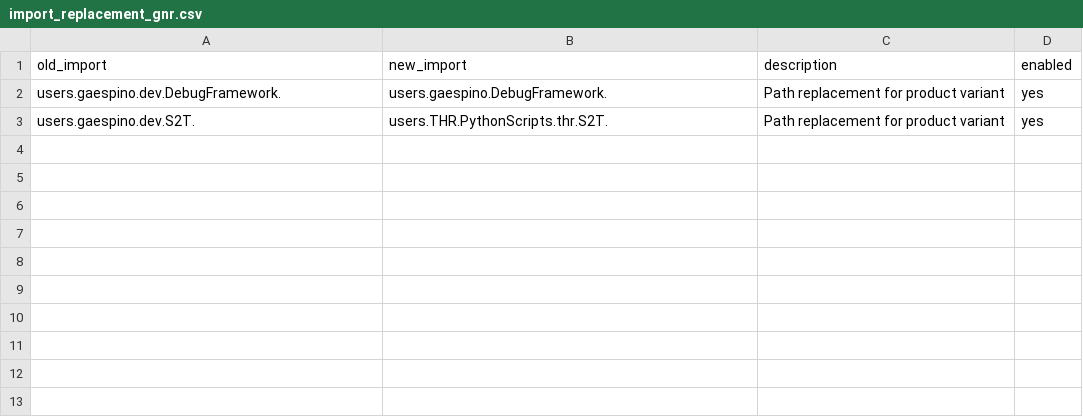
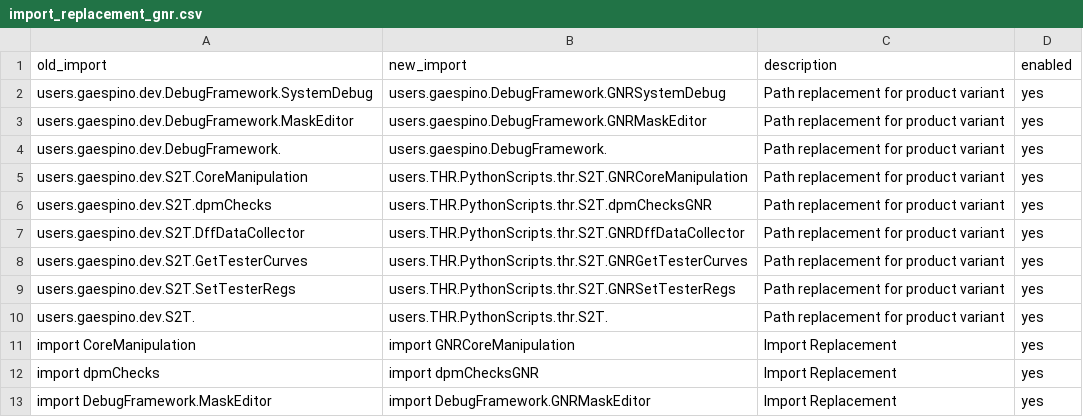
Before and after one commit to gaespino/Automation, a CSV file: DEVTOOLS/import_replacement_gnr.csv, drawn as a sheet; the diff names each change by its address in the sheet, - before the commit and + after, or states it on an @@ line.

```diff
--- a/DEVTOOLS/import_replacement_gnr.csv
+++ b/DEVTOOLS/import_replacement_gnr.csv
+row 2: users.gaespino.dev.DebugFramework.SystemDebug | users.gaespino.DebugFramework.GNRSystemDebug | Path replacement for product variant | yes
+row 3: users.gaespino.dev.DebugFramework.MaskEditor | users.gaespino.DebugFramework.GNRMaskEditor | Path replacement for product variant | yes
+row 5: users.gaespino.dev.S2T.CoreManipulation | users.THR.PythonScripts.thr.S2T.GNRCoreManipulation | Path replacement for product variant | yes
+row 6: users.gaespino.dev.S2T.dpmChecks | users.THR.PythonScripts.thr.S2T.dpmChecksGNR | Path replacement for product variant | yes
+row 7: users.gaespino.dev.S2T.DffDataCollector | users.THR.PythonScripts.thr.S2T.GNRDffDataCollector | Path replacement for product variant | yes
+row 8: users.gaespino.dev.S2T.GetTesterCurves | users.THR.PythonScripts.thr.S2T.GNRGetTesterCurves | Path replacement for product variant | yes
+row 9: users.gaespino.dev.S2T.SetTesterRegs | users.THR.PythonScripts.thr.S2T.GNRSetTesterRegs | Path replacement for product variant | yes
+row 11: import CoreManipulation | import GNRCoreManipulation | Import Replacement | yes
+row 12: import dpmChecks | import dpmChecksGNR | Import Replacement | yes
+row 13: import DebugFramework.MaskEditor | import DebugFramework.GNRMaskEditor | Import Replacement | yes
```
Also changed, not shown: DEVTOOLS/file_rename_cwf.csv, DEVTOOLS/file_rename_gnr.csv, 22 other files.
